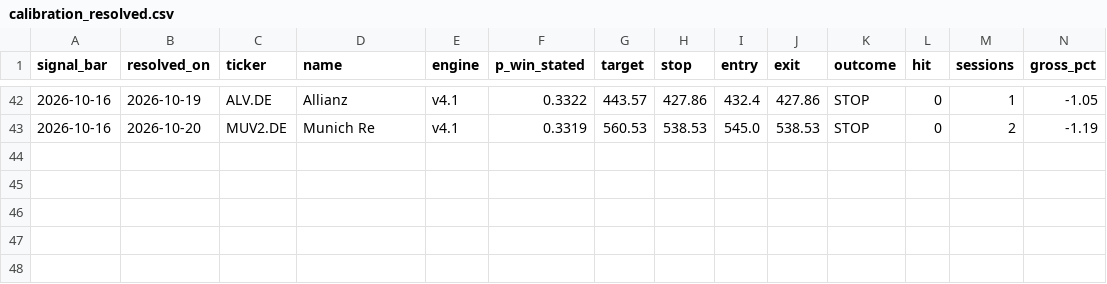
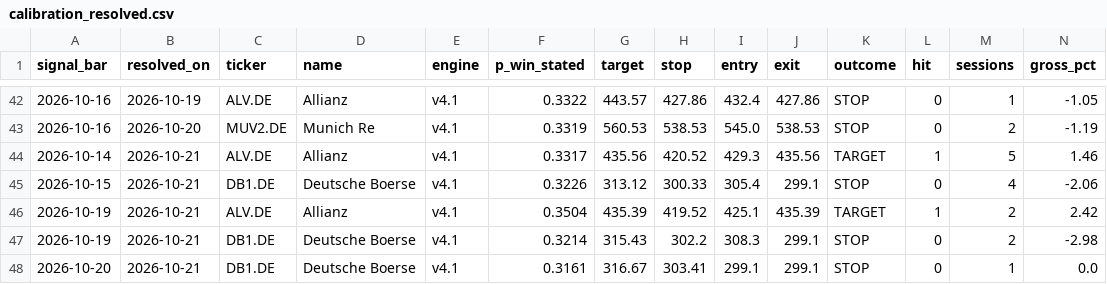
Before and after one commit to amaccountant/swing-agent, a CSV file: calibration_resolved.csv, drawn as a sheet; only a part is shown, gaps mark what is left out; rows hold the shown columns only; the diff names each change by its address in the sheet, - before the commit and + after, or states it on an @@ line.

Commit message:
Evening calibration audit

```diff
--- a/calibration_resolved.csv
+++ b/calibration_resolved.csv
+row 44: 2026-10-14 | 2026-10-21 | ALV.DE | Allianz | v4.1 | 0.3317 | 435.56 | 420.52 | 429.3 | 435.56 | TARGET | 1 | 5 | 1.46
+row 45: 2026-10-15 | 2026-10-21 | DB1.DE | Deutsche Boerse | v4.1 | 0.3226 | 313.12 | 300.33 | 305.4 | 299.1 | STOP | 0 | 4 | -2.06
+row 46: 2026-10-19 | 2026-10-21 | ALV.DE | Allianz | v4.1 | 0.3504 | 435.39 | 419.52 | 425.1 | 435.39 | TARGET | 1 | 2 | 2.42
+row 47: 2026-10-19 | 2026-10-21 | DB1.DE | Deutsche Boerse | v4.1 | 0.3214 | 315.43 | 302.2 | 308.3 | 299.1 | STOP | 0 | 2 | -2.98
+row 48: 2026-10-20 | 2026-10-21 | DB1.DE | Deutsche Boerse | v4.1 | 0.3161 | 316.67 | 303.41 | 299.1 | 299.1 | STOP | 0 | 1 | 0.0
```
Also changed, not shown: 4 other files.
